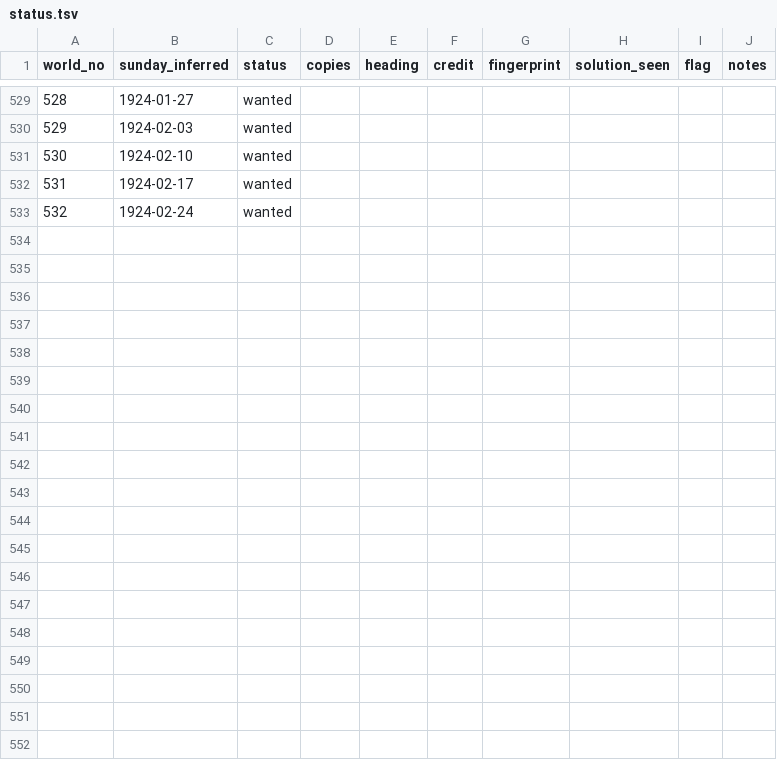
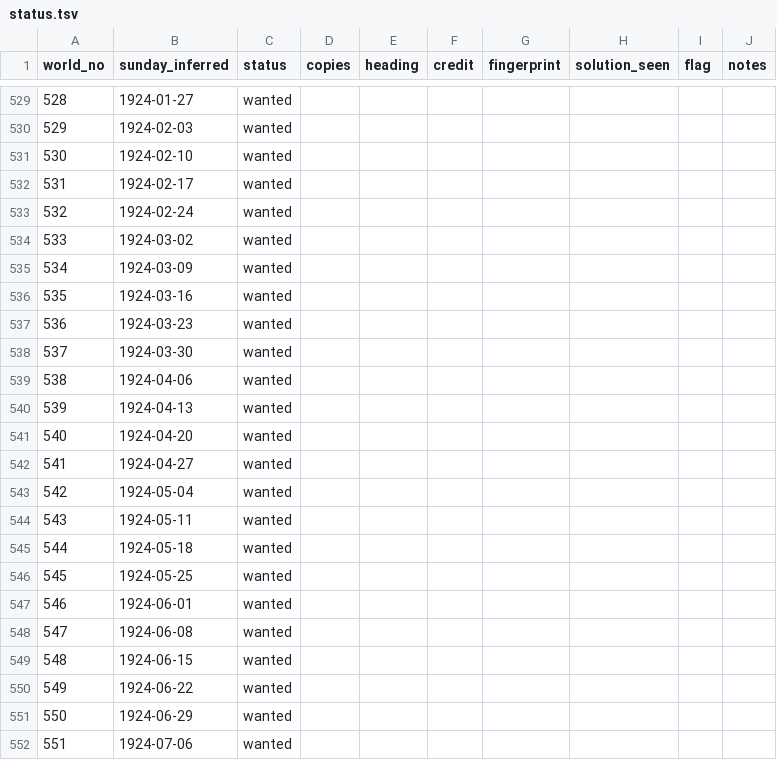
Before and after one commit to EveryPuzzleProject/newyorkworld, a TSV file: status.tsv, drawn as a sheet; only a part is shown, gaps mark what is left out.

```diff
--- a/status.tsv
+++ b/status.tsv
@@ -533 +533,20 @@ world_no	sunday_inferred	status	copies	heading	credit	fingerprint	solution_seen
 532	1924-02-24	wanted							
+533	1924-03-02	wanted							
+534	1924-03-09	wanted							
+535	1924-03-16	wanted							
+536	1924-03-23	wanted							
+537	1924-03-30	wanted							
+538	1924-04-06	wanted							
+539	1924-04-13	wanted							
+540	1924-04-20	wanted							
+541	1924-04-27	wanted							
+542	1924-05-04	wanted							
+543	1924-05-11	wanted							
+544	1924-05-18	wanted							
+545	1924-05-25	wanted							
+546	1924-06-01	wanted							
+547	1924-06-08	wanted							
+548	1924-06-15	wanted							
+549	1924-06-22	wanted							
+550	1924-06-29	wanted							
+551	1924-07-06	wanted							
```
Also changed, not shown: 3 other files.
